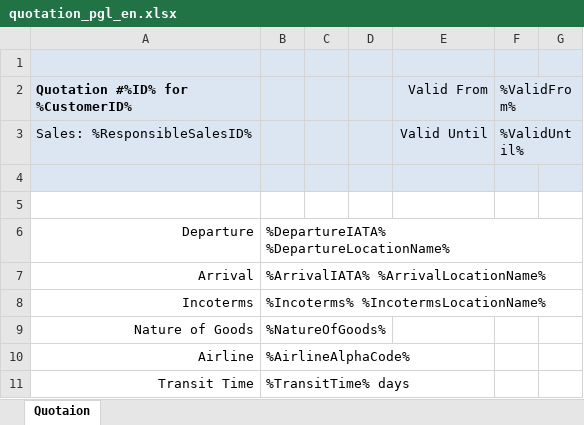
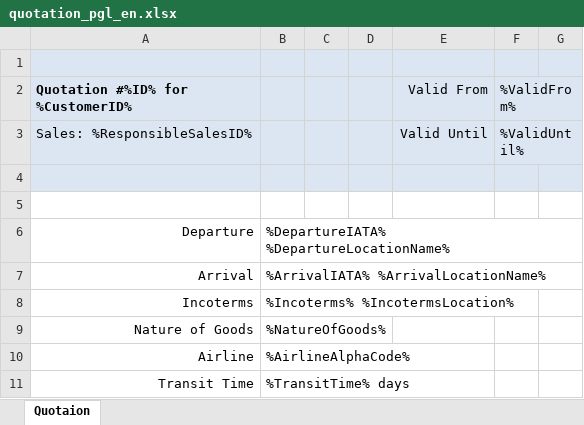
Before and after one commit to pqr/pls, an Excel workbook: src/Forward/Module/Quotation/quotation_pgl_en.xlsx, sheet Quotaion, drawn as a sheet; only a part is shown; values as stored, in another font and other column widths than the file's, no borders; charts and pictures not drawn; the diff names each change by its address in the sheet, - before the commit and + after, or states it on an @@ line.

```diff
--- a/src/Forward/Module/Quotation/quotation_pgl_en.xlsx (sheet Quotaion)
+++ b/src/Forward/Module/Quotation/quotation_pgl_en.xlsx (sheet Quotaion)
-B8: %Incoterms% %IncotermsLocationName%
+B8: %Incoterms% %IncotermsLocation%
```
Also changed, not shown: src/Forward/Module/Quotation/quotation_pgl_ru.xlsx, src/Forward/Module/Quotation/quotation_pls_en.xlsx, 1 other file.
